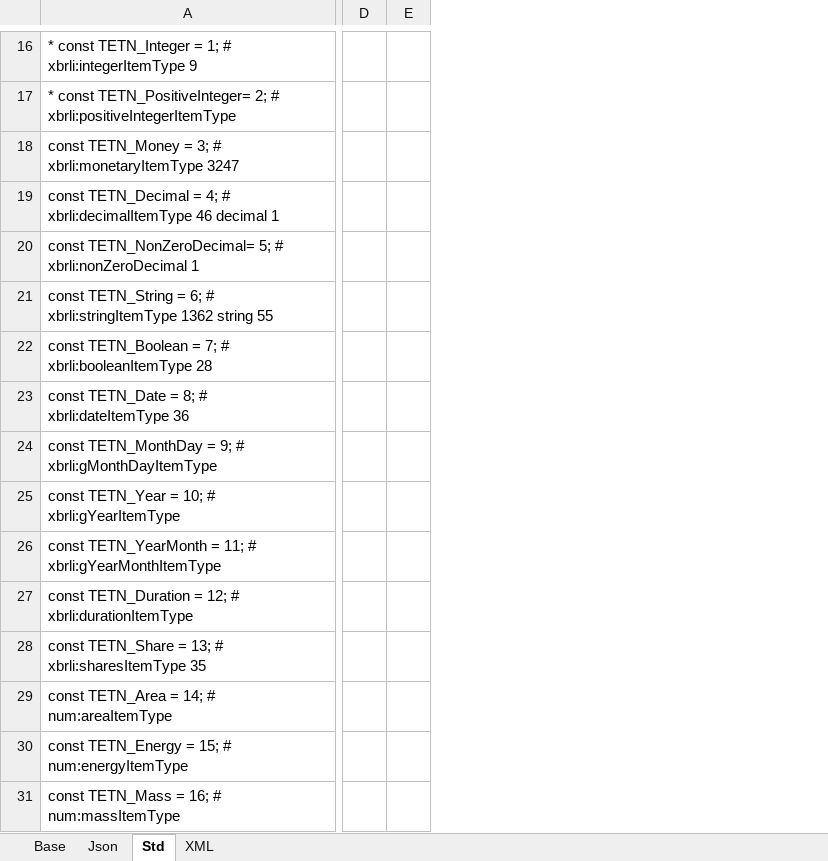
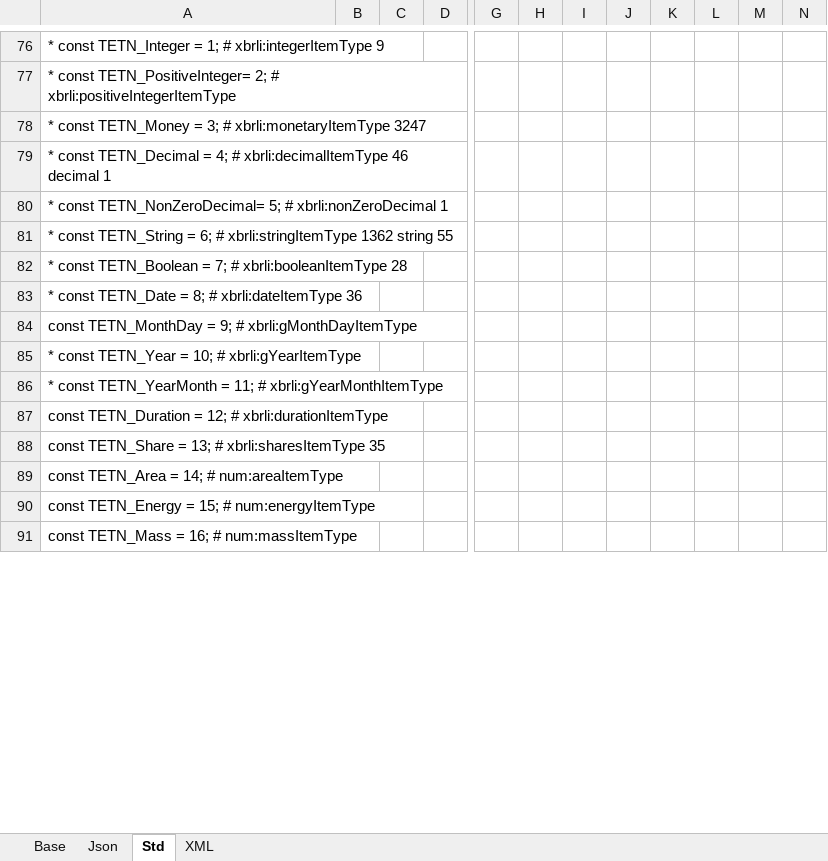
Before and after one commit to DavidPacio/SSIM-Prototype, an Excel workbook: Docs/SpreadSheets/SSIM Data Types.xlsx, sheet Std, drawn as a sheet; only a part is shown, gaps mark what is left out; values as stored, in another font and other column widths than the file's, no borders; removed rows and columns are numbered as before the commit, all else as after; the diff covers the shown part only; the diff names each change by its address in the sheet, - before the commit and + after, or states it on an @@ line.

Commit message:
Data Types wip

```diff
--- a/Docs/SpreadSheets/SSIM Data Types.xlsx (sheet Std)
+++ b/Docs/SpreadSheets/SSIM Data Types.xlsx (sheet Std)
+column B, empty
+column C, empty
+column D, empty
-column D, empty
-column E, empty
+column G, empty
+column H, empty
+column I, empty
+column J, empty
+column K, empty
+column L, empty
+column M, empty
+column N, empty
-A78: const TETN_Money…
+A78: * const TETN_Money…
-A79: const TETN_Decimal…
+A79: * const TETN_Decimal…
-A80: const TETN_NonZeroDecimal=…
+A80: * const TETN_NonZeroDecimal=…
-A81: const TETN_String…
+A81: * const TETN_String…
-A82: const TETN_Boolean…
+A82: * const TETN_Boolean…
-A83: const TETN_Date = 8; # xbrli:dateItemType 36
+A83: * const TETN_Date = 8; # xbrli:dateItemType 36
-A85: const TETN_Year = 10; # xbrli:gYearItemType
+A85: * const TETN_Year = 10; # xbrli:gYearItemType
-A86: const TETN_YearMonth…
+A86: * const TETN_YearMonth…
```
Also changed, not shown: 63 added rows, 3 removed rows, 1 moved row, 1 removed column and 7 edited cells elsewhere in this sheet, sheet XML, sheet Json, sheet Base, charts or pictures, 1 other file.
